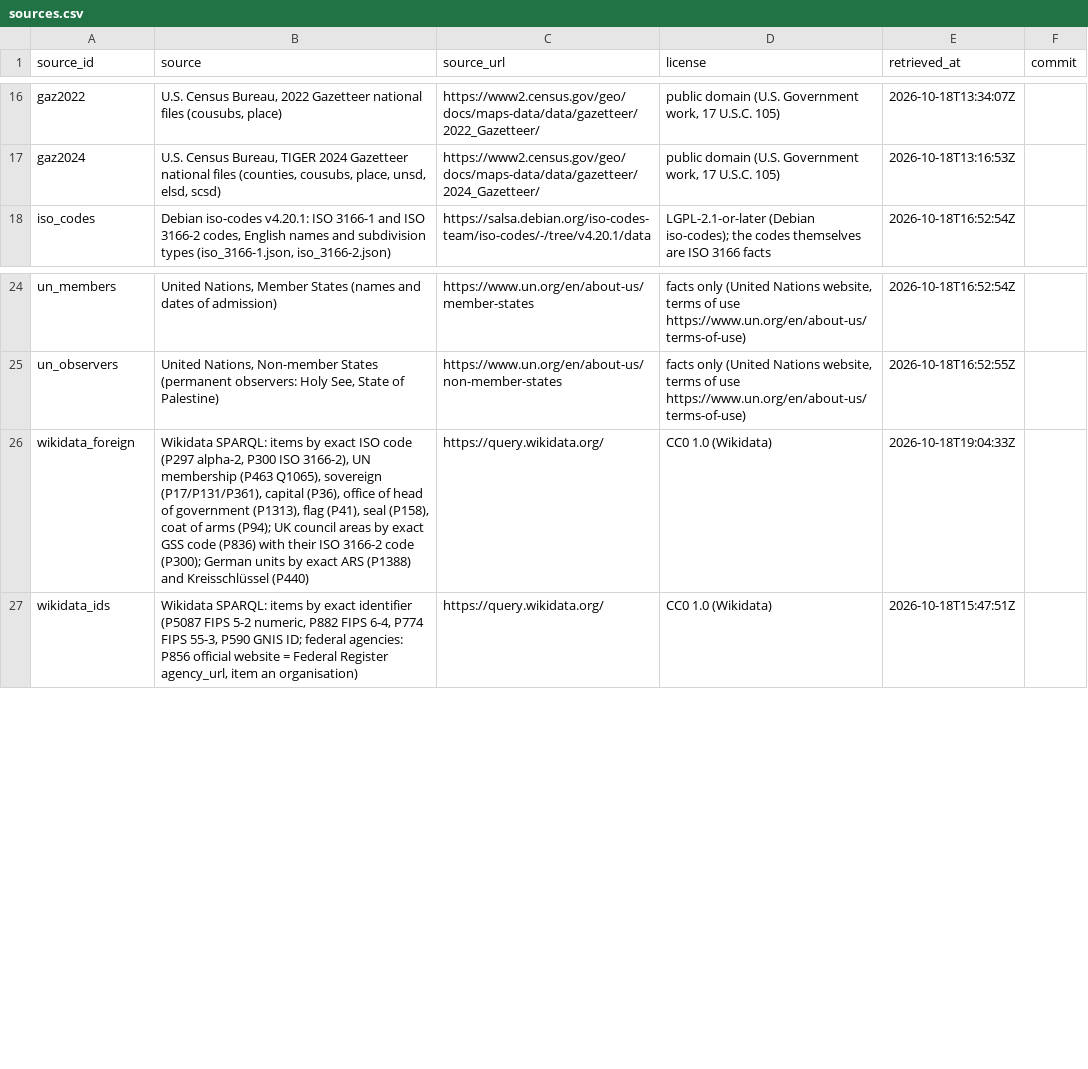
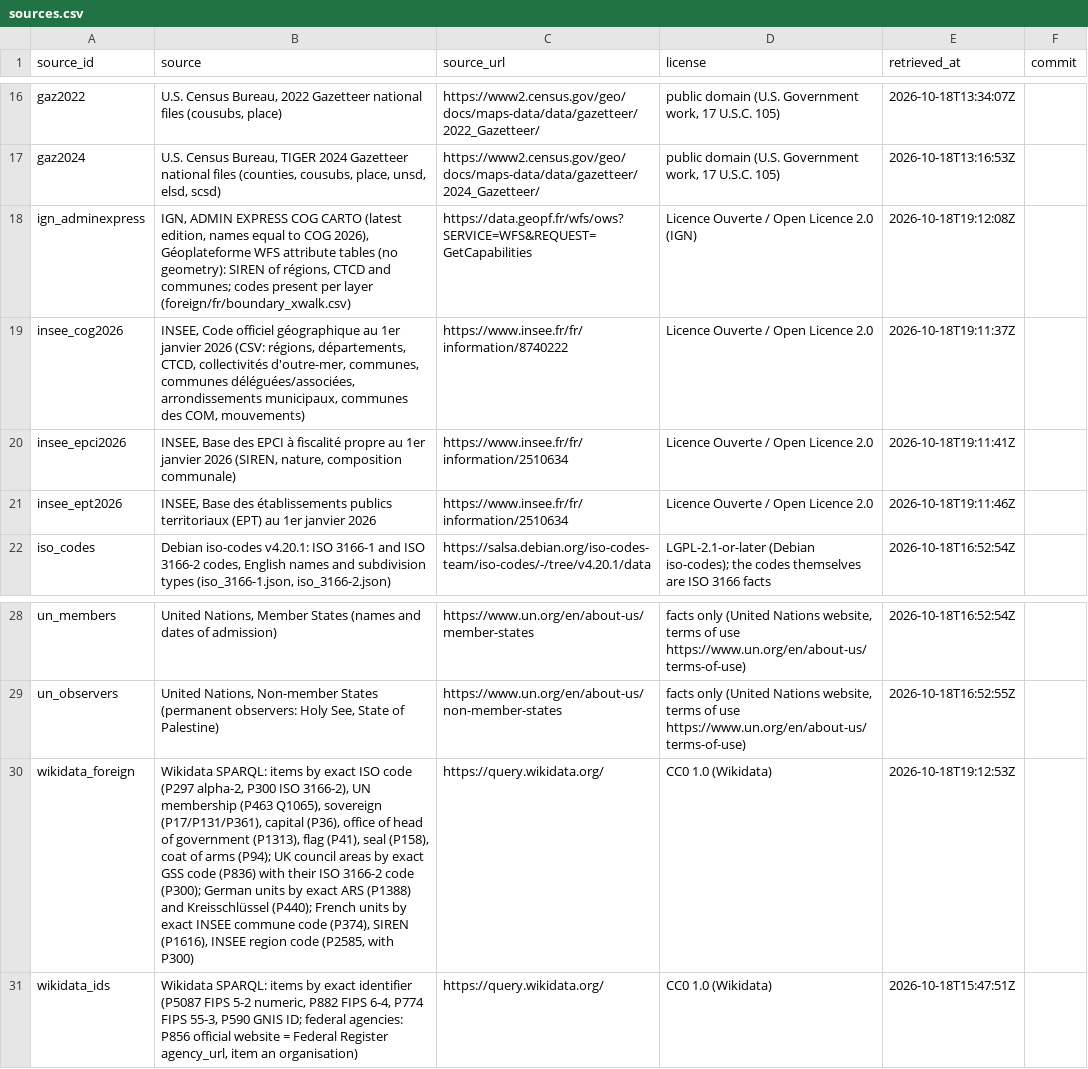
Before and after one commit to ge0r9b/us-districts, a CSV file: data-v3/institutions/governments/sources.csv, drawn as a sheet; only a part is shown, gaps mark what is left out.

Commit message:
governments/foreign/fr: French government units from INSEE COG 2026 + EPCI/EPT 2026: 2 new régions (others mapped to subdivision:fr-*/territory:*), 91 conseils départementaux, Métropole de Lyon, CEA, Ville de Paris, 1,252 EPCI à FP (SIREN), 11 EPT, 34,959 communes, 2,621 communes déléguées/associées and arrondissements municipaux; fr-cog:/fr-siren: IDs, département and ISO crosswalk, IGN ADMIN EXPRESS COG CARTO boundary_xwalk; units split by région

```diff
--- a/data-v3/institutions/governments/sources.csv
+++ b/data-v3/institutions/governments/sources.csv
@@ -17,2 +17,6 @@ gaz2022,"U.S. Census Bureau, 2022 Gazetteer national files (cousubs, place)",htt
 gaz2024,"U.S. Census Bureau, TIGER 2024 Gazetteer national files (counties, cousubs, place, unsd, elsd, scsd)",https://www2.census.gov/geo/docs/maps-data/data/gazetteer/2024_Gazetteer/,"public domain (U.S. Government work, 17 U.S.C. 105)",2026-10-18T13:16:53Z,
+ign_adminexpress,"IGN, ADMIN EXPRESS COG CARTO (latest edition, names equal to COG 2026), Géoplateforme WFS attribute tables (no geometry): SIREN of régions, CTCD and communes; codes present per layer (foreign/fr/boundary_xwalk.csv)",https://data.geopf.fr/wfs/ows?SERVICE=WFS&REQUEST=GetCapabilities,Licence Ouverte / Open Licence 2.0 (IGN),2026-10-18T19:12:08Z,
+insee_cog2026,"INSEE, Code officiel géographique au 1er janvier 2026 (CSV: régions, départements, CTCD, collectivités d'outre-mer, communes, communes déléguées/associées, arrondissements municipaux, communes des COM, mouvements)",https://www.insee.fr/fr/information/8740222,Licence Ouverte / Open Licence 2.0,2026-10-18T19:11:37Z,
+insee_epci2026,"INSEE, Base des EPCI à fiscalité propre au 1er janvier 2026 (SIREN, nature, composition communale)",https://www.insee.fr/fr/information/2510634,Licence Ouverte / Open Licence 2.0,2026-10-18T19:11:41Z,
+insee_ept2026,"INSEE, Base des établissements publics territoriaux (EPT) au 1er janvier 2026",https://www.insee.fr/fr/information/2510634,Licence Ouverte / Open Licence 2.0,2026-10-18T19:11:46Z,
 iso_codes,"Debian iso-codes v4.20.1: ISO 3166-1 and ISO 3166-2 codes, English names and subdivision types (iso_3166-1.json, iso_3166-2.json)",https://salsa.debian.org/iso-codes-team/iso-codes/-/tree/v4.20.1/data,LGPL-2.1-or-later (Debian iso-codes); the codes themselves are ISO 3166 facts,2026-10-18T16:52:54Z,
@@ -25,3 +29,3 @@ un_members,"United Nations, Member States (names and dates of admission)",https:
 un_observers,"United Nations, Non-member States (permanent observers: Holy See, State of Palestine)",https://www.un.org/en/about-us/non-member-states,"facts only (United Nations website, terms of use https://www.un.org/en/about-us/terms-of-use)",2026-10-18T16:52:55Z,
-wikidata_foreign,"Wikidata SPARQL: items by exact ISO code (P297 alpha-2, P300 ISO 3166-2), UN membership (P463 Q1065), sovereign (P17/P131/P361), capital (P36), office of head of government (P1313), flag (P41), seal (P158), coat of arms (P94); UK council areas by exact GSS code (P836) with their ISO 3166-2 code (P300); German units by exact ARS (P1388) and Kreisschlüssel (P440)",https://query.wikidata.org/,CC0 1.0 (Wikidata),2026-10-18T19:04:33Z,
+wikidata_foreign,"Wikidata SPARQL: items by exact ISO code (P297 alpha-2, P300 ISO 3166-2), UN membership (P463 Q1065), sovereign (P17/P131/P361), capital (P36), office of head of government (P1313), flag (P41), seal (P158), coat of arms (P94); UK council areas by exact GSS code (P836) with their ISO 3166-2 code (P300); German units by exact ARS (P1388) and Kreisschlüssel (P440); French units by exact INSEE commune code (P374), SIREN (P1616), INSEE region code (P2585, with P300)",https://query.wikidata.org/,CC0 1.0 (Wikidata),2026-10-18T19:12:53Z,
 wikidata_ids,"Wikidata SPARQL: items by exact identifier (P5087 FIPS 5-2 numeric, P882 FIPS 6-4, P774 FIPS 55-3, P590 GNIS ID; federal agencies: P856 official website = Federal Register agency_url, item an organisation)",https://query.wikidata.org/,CC0 1.0 (Wikidata),2026-10-18T15:47:51Z,
```
Also changed, not shown: 31 other files.
